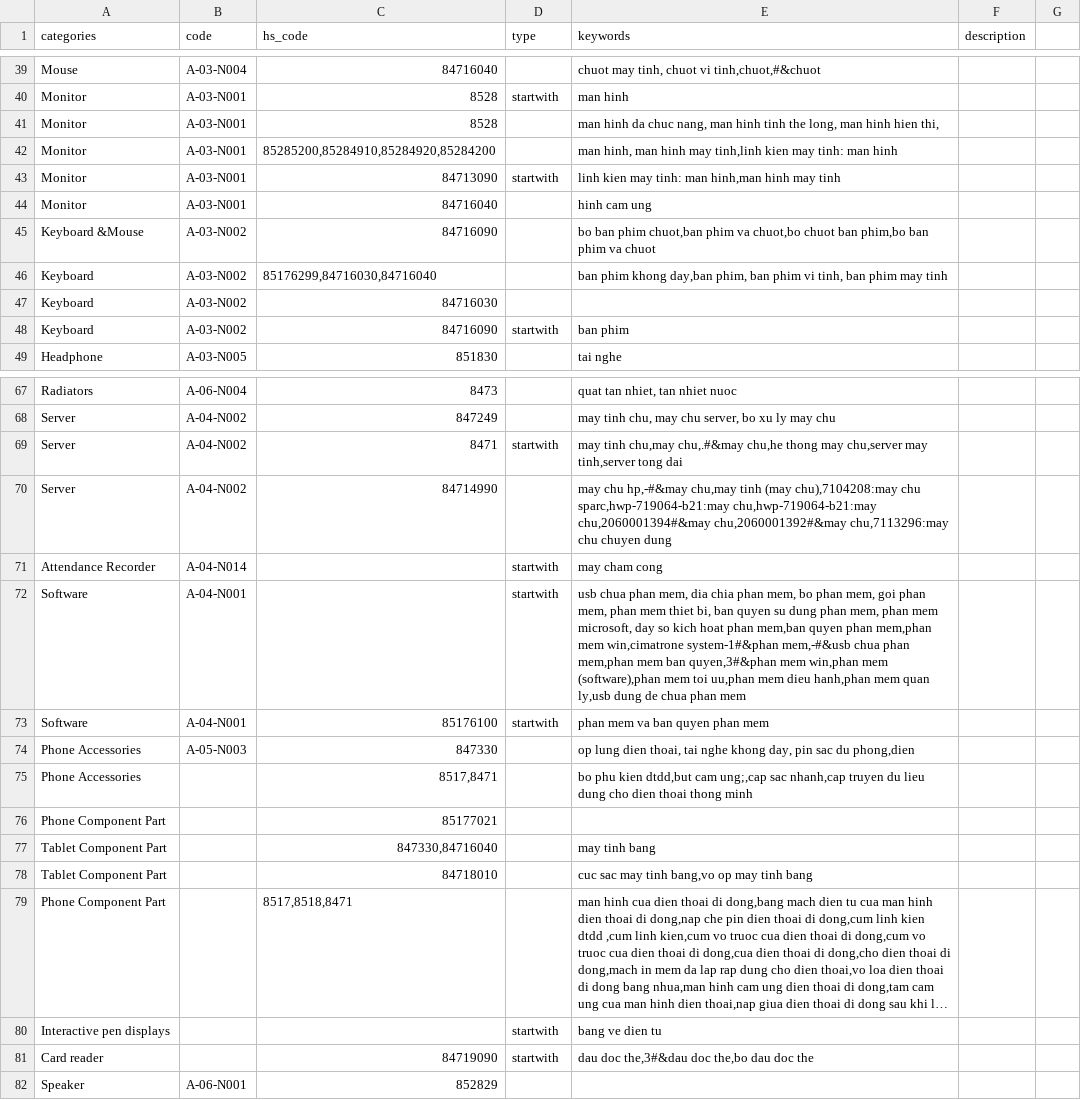
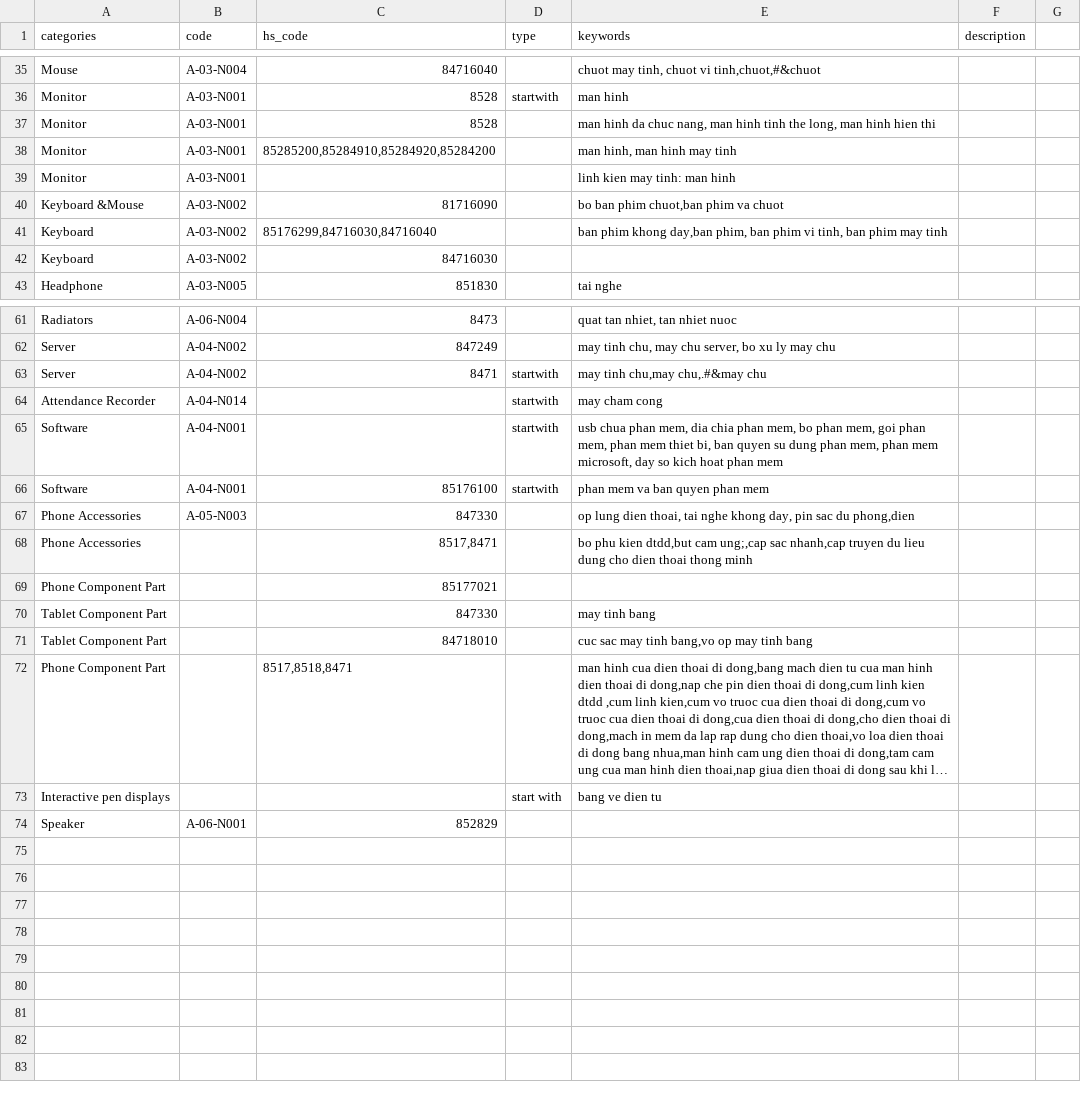
Before and after one commit to ngoclanpbc/teko, a CSV file: categories_mapping.csv, drawn as a sheet; only a part is shown, gaps mark what is left out; long unchanged cells end in …; removed rows and columns are numbered as before the commit, all else as after; the diff covers the shown part only; the diff names each change by its address in the sheet, - before the commit and + after, or states it on an @@ line.

Commit message:
Update categories_mapping.csv

```diff
--- a/categories_mapping.csv
+++ b/categories_mapping.csv
-E37 (keywords): …hinh hien thi,
+E37 (keywords): …hinh hien thi
-E38 (keywords): man hinh, man hinh may tinh,linh kien may tinh: man hinh
+E38 (keywords): man hinh, man hinh may tinh
-row 43: Monitor | A-03-N001 | 84713090 | startwith | linh kien may tinh: man hinh,man hinh may tinh
-C39 (hs_code): 84716040
+C39 (hs_code): (empty)
-E39 (keywords): hinh cam ung
+E39 (keywords): linh kien may tinh: man hinh
-C40 (hs_code): 84716090
+C40 (hs_code): 81716090
-E40 (keywords): …phim va chuot,bo chuot ban phim,bo ban phim va chuot
+E40 (keywords): …phim va chuot
-row 48: Keyboard | A-03-N002 | 84716090 | startwith | ban phim
-E63 (keywords): …chu,may chu,.#&may chu,he thong may chu,server may tinh,server tong dai
+E63 (keywords): …chu,may chu,.#&may chu
-row 70: Server | A-04-N002 | 84714990 |  | may chu hp,-#&may chu,may tinh (may chu),7104208:may chu sparc,hwp-719064-b21:may chu,hwp-719064-b21:may chu,2060001394#&may chu,2060001392#&may chu,7113296:may chu chuyen dung
-E65 (keywords): …hoat phan mem,ban quyen phan mem,phan mem win,cimatrone system-1#&phan mem,-#&usb chua phan mem,phan mem ban quyen,3#&phan mem win,phan mem (software),phan mem toi uu,phan mem dieu hanh,phan mem quan ly,usb dung de chua phan mem
+E65 (keywords): …hoat phan mem
-C70 (hs_code): 847330,84716040
+C70 (hs_code): 847330
-D73 (type): startwith
+D73 (type): start with
-row 81: Card reader |  | 84719090 | startwith | dau doc the,3#&dau doc the,bo dau doc the
```
Also changed, not shown: 4 removed rows and 1 edited cell elsewhere in this file.
